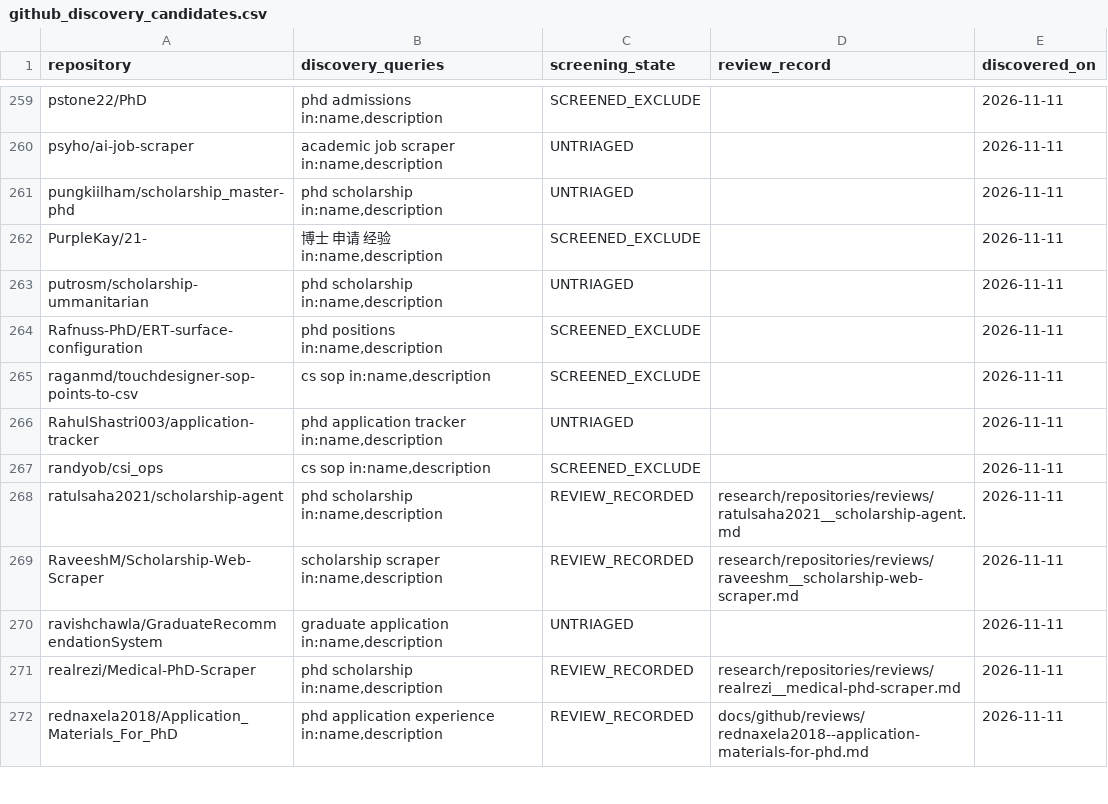
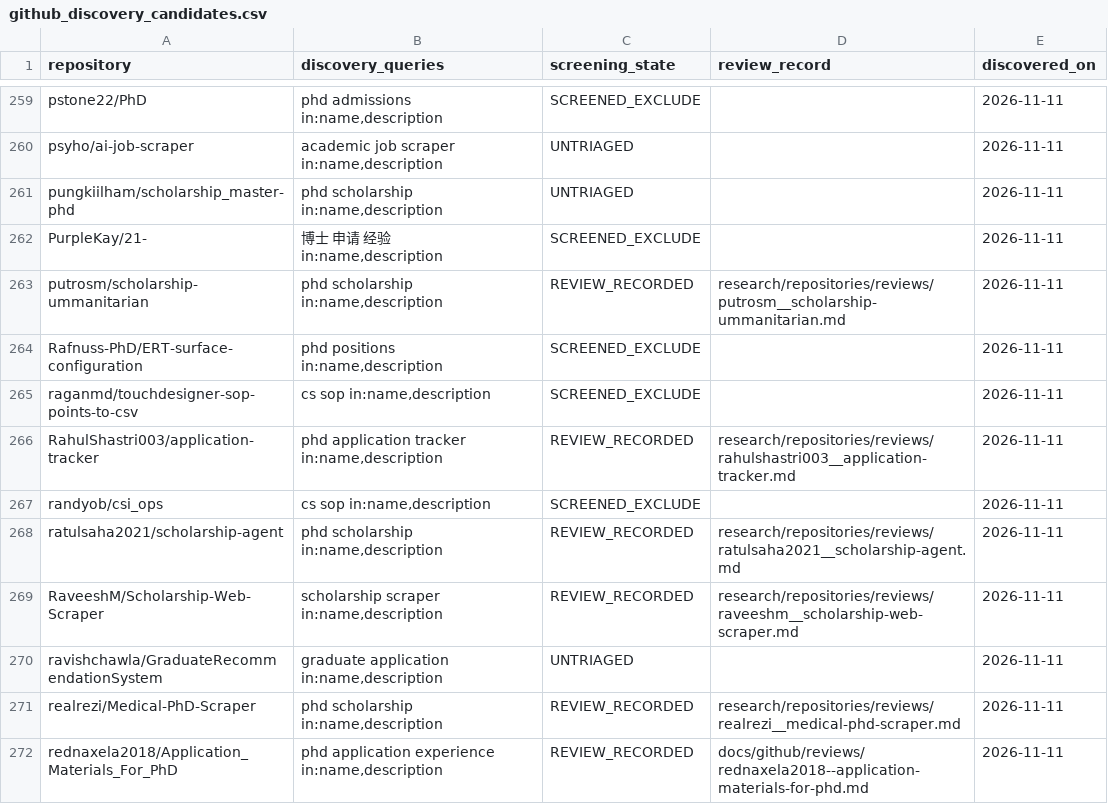
Before and after one commit to Armanasq/phd_application, a CSV file: data/github_discovery_candidates.csv, drawn as a sheet; only a part is shown, gaps mark what is left out.

Commit message:
research: record two additional deep static application workflow reviews

```diff
--- a/data/github_discovery_candidates.csv
+++ b/data/github_discovery_candidates.csv
@@ -262,6 +262,6 @@
 "PurpleKay/21-","博士 申请 经验 in:name,description","SCREENED_EXCLUDE","","2026-11-11"
-"putrosm/scholarship-ummanitarian","phd scholarship in:name,description","UNTRIAGED","","2026-11-11"
+"putrosm/scholarship-ummanitarian","phd scholarship in:name,description","REVIEW_RECORDED","research/repositories/reviews/putrosm__scholarship-ummanitarian.md","2026-11-11"
 "Rafnuss-PhD/ERT-surface-configuration","phd positions in:name,description","SCREENED_EXCLUDE","","2026-11-11"
 "raganmd/touchdesigner-sop-points-to-csv","cs sop in:name,description","SCREENED_EXCLUDE","","2026-11-11"
-"RahulShastri003/application-tracker","phd application tracker in:name,description","UNTRIAGED","","2026-11-11"
+"RahulShastri003/application-tracker","phd application tracker in:name,description","REVIEW_RECORDED","research/repositories/reviews/rahulshastri003__application-tracker.md","2026-11-11"
 "randyob/csi_ops","cs sop in:name,description","SCREENED_EXCLUDE","","2026-11-11"
```
